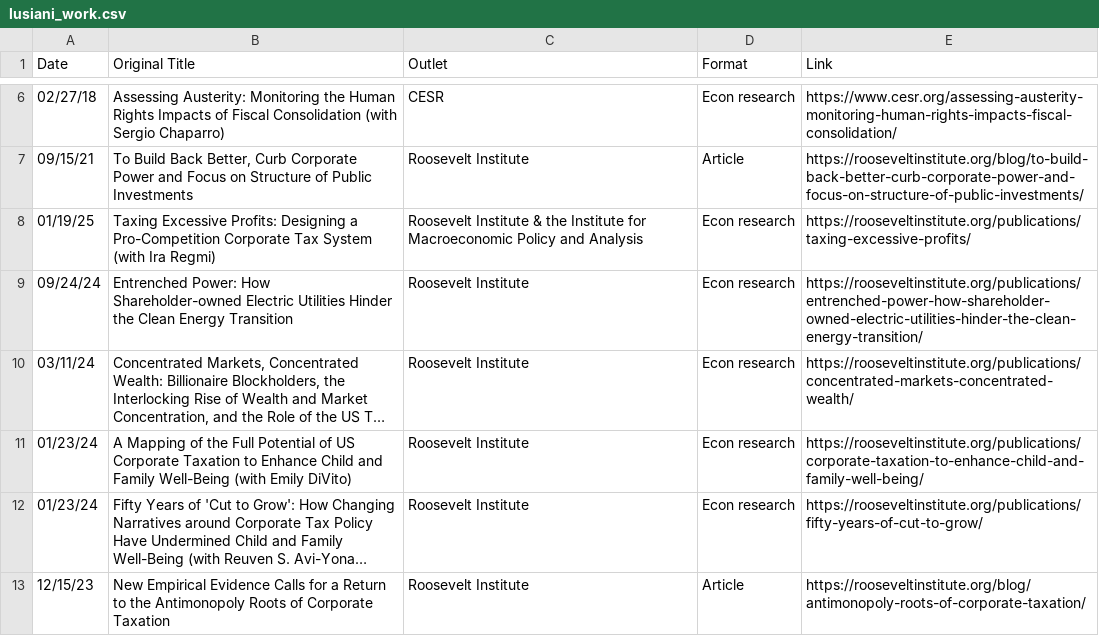
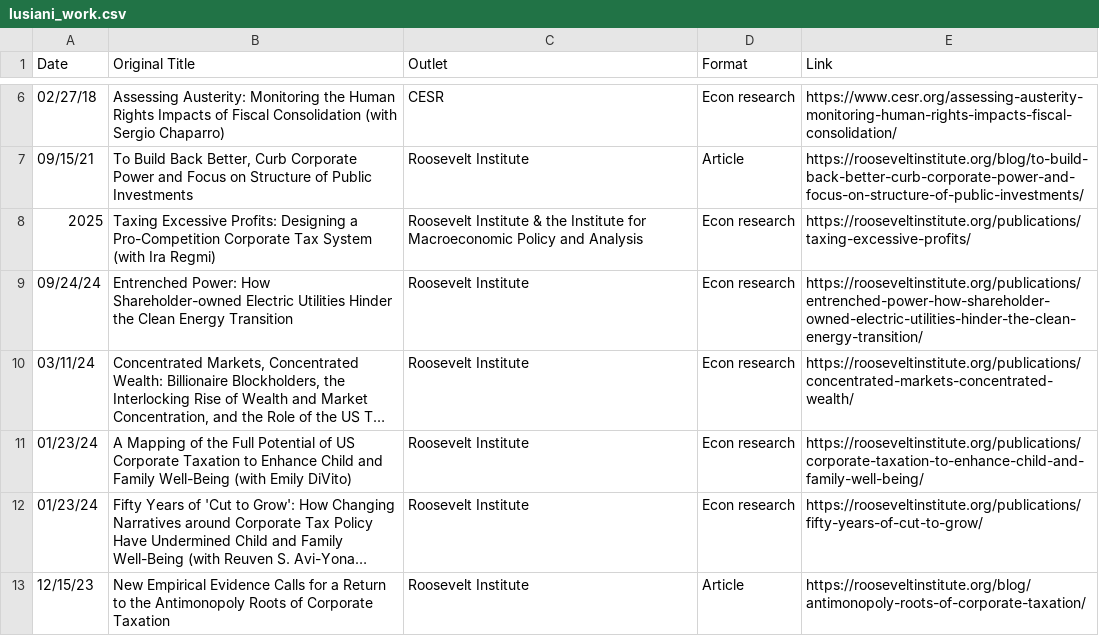
Before and after one commit to nlusiani/nlusiani-website, a CSV file: data/lusiani_work.csv, drawn as a sheet; only a part is shown, gaps mark what is left out; long unchanged cells end in ….

Commit message:
Update lusiani_work.csv

```diff
--- a/data/lusiani_work.csv
+++ b/data/lusiani_work.csv
@@ -7,3 +7,3 @@ Date,Original Title,Outlet,Format,Link
 09/15/21,"To Build Back Better, Curb Corporate Power and Focus on Structure of Public Investments",Roosevelt Institute,Article,https://rooseveltinstitute.org/blog/to-build-back-better-curb-corporate-power-and-focus-on-structure-of-public-investments/
-01/19/25,Taxing Excessive Profits: Designing a Pro-Competition Corporate Tax System (with Ira Regmi),Roosevelt Institute & the Institute for Macroeconomic Policy and Analysis,Econ research,https://rooseveltinstitute.org/publications/taxing-excessive-profits/
+2025,Taxing Excessive Profits: Designing a Pro-Competition Corporate Tax System (with Ira Regmi),Roosevelt Institute & the Institute for Macroeconomic Policy and Analysis,Econ research,https://rooseveltinstitute.org/publications/taxing-excessive-profits/
 09/24/24,Entrenched Power: How Shareholder-owned Electric Utilities Hinder the Clean Energy Transition,Roosevelt Institute,Econ research,https://rooseveltinstitute.org/publications/entrenched-power-how-shareholder-owned-electric-utilities-hinder-the-clean-energy-transition/
```
